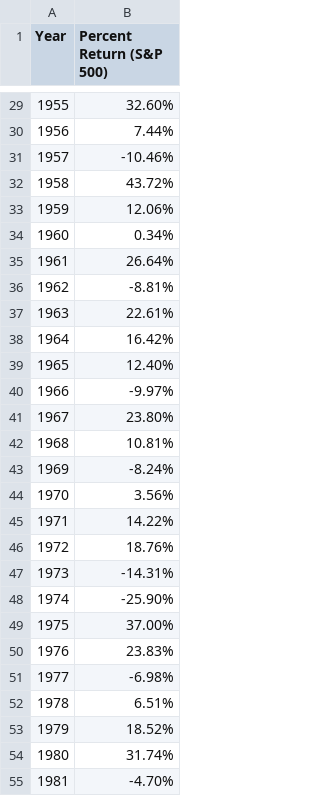
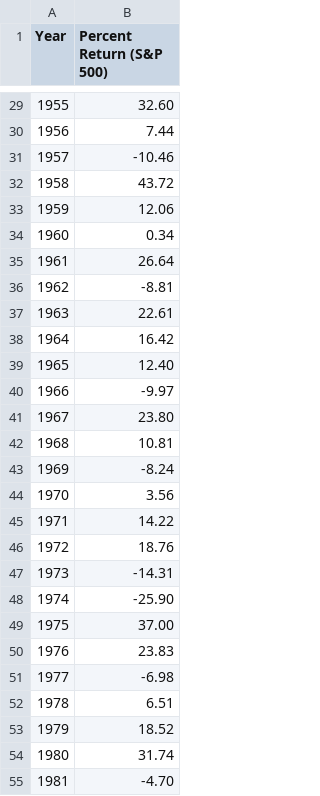
Before and after one commit to Dyl-cmyk/datascience, a CSV file: Unit 5 Project Data - Sheet1.csv, drawn as a sheet; only a part is shown, gaps mark what is left out; the diff covers the shown part only.

```diff
--- a/Unit 5 Project Data - Sheet1.csv
+++ b/Unit 5 Project Data - Sheet1.csv
@@ -29,27 +29,27 @@ Year ,Percent Return (S&P 500)
-1955,32.60%
-1956,7.44%
-1957,-10.46%
-1958,43.72%
-1959,12.06%
-1960,0.34%
-1961,26.64%
-1962,-8.81%
-1963,22.61%
-1964,16.42%
-1965,12.40%
-1966,-9.97%
-1967,23.80%
-1968,10.81%
-1969,-8.24%
-1970,3.56%
-1971,14.22%
-1972,18.76%
-1973,-14.31%
-1974,-25.90%
-1975,37.00%
-1976,23.83%
-1977,-6.98%
-1978,6.51%
-1979,18.52%
-1980,31.74%
-1981,-4.70%
+1955,32.60
+1956,7.44
+1957,-10.46
+1958,43.72
+1959,12.06
+1960,0.34
+1961,26.64
+1962,-8.81
+1963,22.61
+1964,16.42
+1965,12.40
+1966,-9.97
+1967,23.80
+1968,10.81
+1969,-8.24
+1970,3.56
+1971,14.22
+1972,18.76
+1973,-14.31
+1974,-25.90
+1975,37.00
+1976,23.83
+1977,-6.98
+1978,6.51
+1979,18.52
+1980,31.74
+1981,-4.70
```
Also changed, not shown: 69 edited cells elsewhere in this file.
